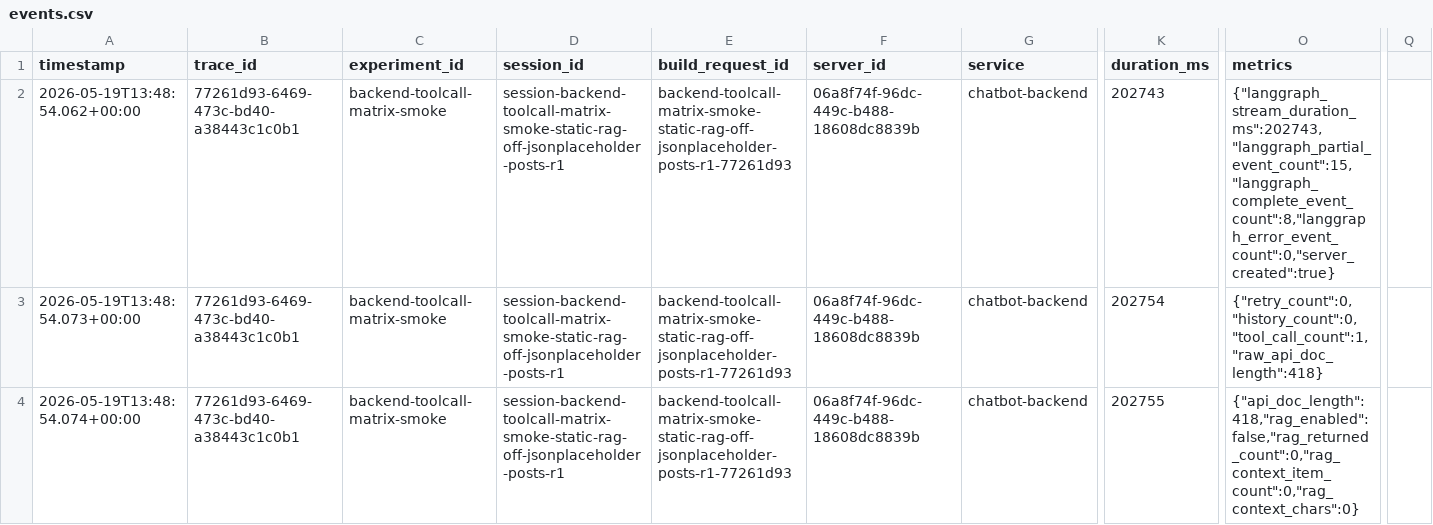
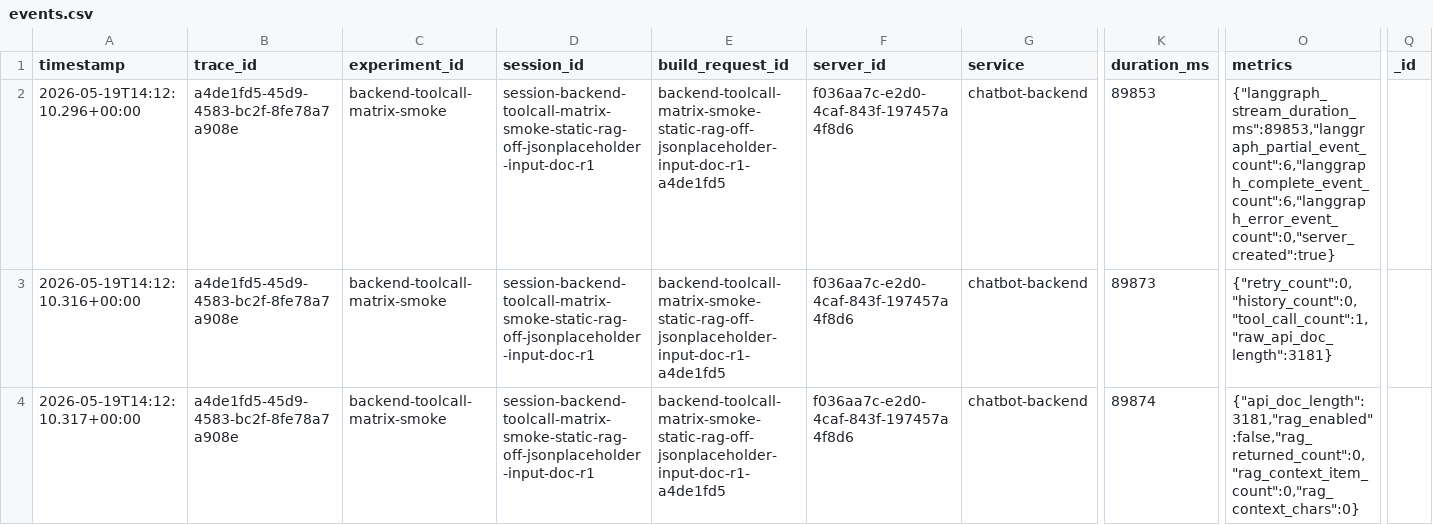
Before and after one commit to Memories2077/EtheralSystem, a CSV file: experiments/research-metrics/reports/backend-toolcall-matrix-smoke/events.csv, drawn as a sheet; only a part is shown, gaps mark what is left out; the diff covers the shown part only; the diff names each change by its address in the sheet, - before the commit and + after, or states it on an @@ line.

Commit message:
Use input API docs for toolcall matrix

```diff
--- a/experiments/research-metrics/reports/backend-toolcall-matrix-smoke/events.csv
+++ b/experiments/research-metrics/reports/backend-toolcall-matrix-smoke/events.csv
-Q1: (empty)
+Q1: _id
-A2 (timestamp): 2026-05-19T13:48:54.062+00:00
+A2 (timestamp): 2026-05-19T14:12:10.296+00:00
-B2:B4 (trace_id): 77261d93-6469-473c-bd40-a38443c1c0b1
+B2:B4 (trace_id): a4de1fd5-45d9-4583-bc2f-8fe78a7a908e
-D2:D4 (session_id): session-backend-toolcall-matrix-smoke-static-rag-off-jsonplaceholder-posts-r1
+D2:D4 (session_id): session-backend-toolcall-matrix-smoke-static-rag-off-jsonplaceholder-input-doc-r1
-E2:E4 (build_request_id): backend-toolcall-matrix-smoke-static-rag-off-jsonplaceholder-posts-r1-77261d93
+E2:E4 (build_request_id): backend-toolcall-matrix-smoke-static-rag-off-jsonplaceholder-input-doc-r1-a4de1fd5
-F2:F4 (server_id): 06a8f74f-96dc-449c-b488-18608dc8839b
+F2:F4 (server_id): f036aa7c-e2d0-4caf-843f-197457a4f8d6
-K2 (duration_ms): 202743
+K2 (duration_ms): 89853
-O2 (metrics): {"langgraph_stream_duration_ms":202743,"langgraph_partial_event_count":15,"langgraph_complete_event_count":8,"langgraph_error_event_count":0,"server_created":true}
+O2 (metrics): {"langgraph_stream_duration_ms":89853,"langgraph_partial_event_count":6,"langgraph_complete_event_count":6,"langgraph_error_event_count":0,"server_created":true}
-A3 (timestamp): 2026-05-19T13:48:54.073+00:00
+A3 (timestamp): 2026-05-19T14:12:10.316+00:00
-K3 (duration_ms): 202754
+K3 (duration_ms): 89873
-O3 (metrics): {"retry_count":0,"history_count":0,"tool_call_count":1,"raw_api_doc_length":418}
+O3 (metrics): {"retry_count":0,"history_count":0,"tool_call_count":1,"raw_api_doc_length":3181}
-A4 (timestamp): 2026-05-19T13:48:54.074+00:00
+A4 (timestamp): 2026-05-19T14:12:10.317+00:00
-K4 (duration_ms): 202755
+K4 (duration_ms): 89874
-O4 (metrics): {"api_doc_length":418,"rag_enabled":false,"rag_returned_count":0,"rag_context_item_count":0,"rag_context_chars":0}
+O4 (metrics): {"api_doc_length":3181,"rag_enabled":false,"rag_returned_count":0,"rag_context_item_count":0,"rag_context_chars":0}
```
Also changed, not shown: 1 added row, 4 removed rows and 91 edited cells elsewhere in this file, experiments/research-metrics/reports/backend-toolcall-matrix-smoke/build_summary.csv, experiments/research-metrics/reports/backend-toolcall-matrix-smoke/stage_summary.csv, 19 other files.
